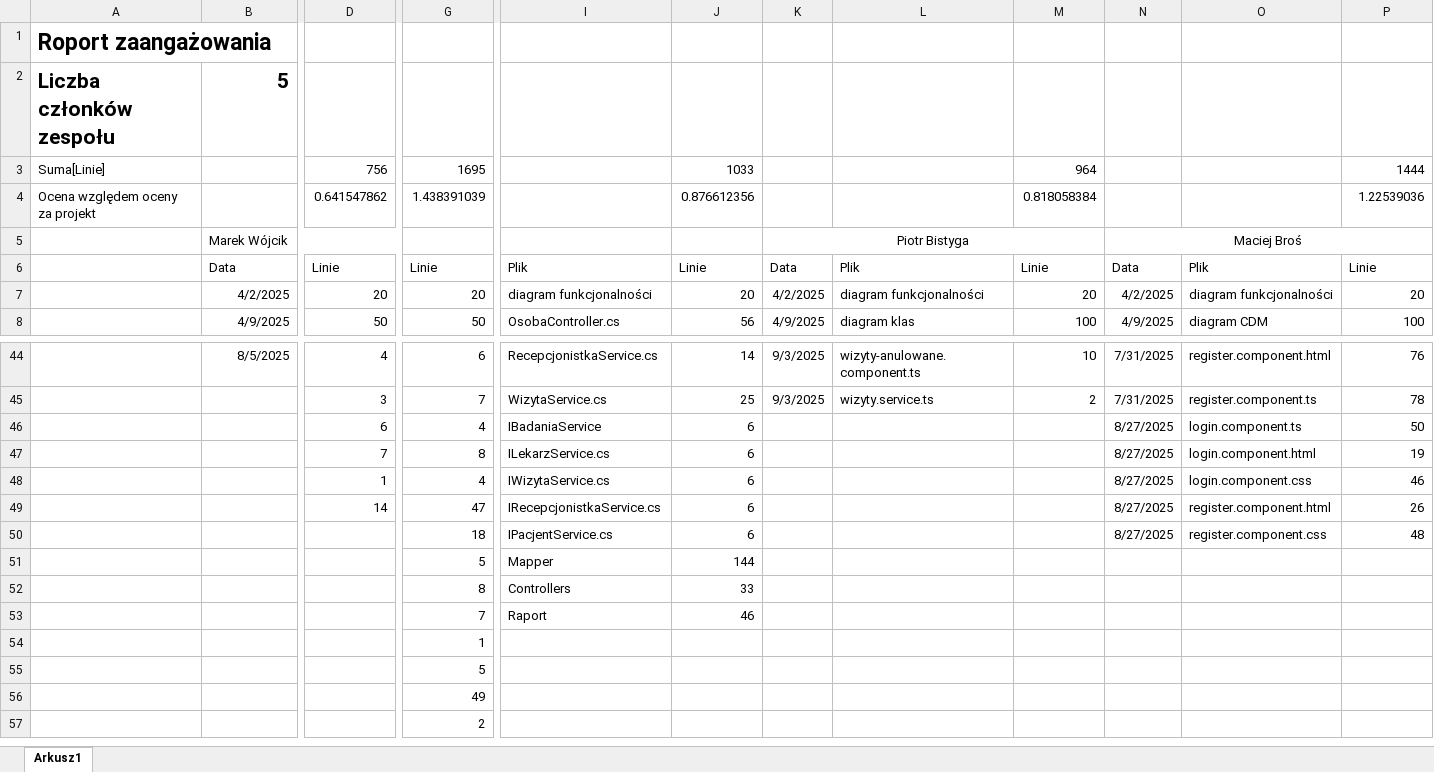
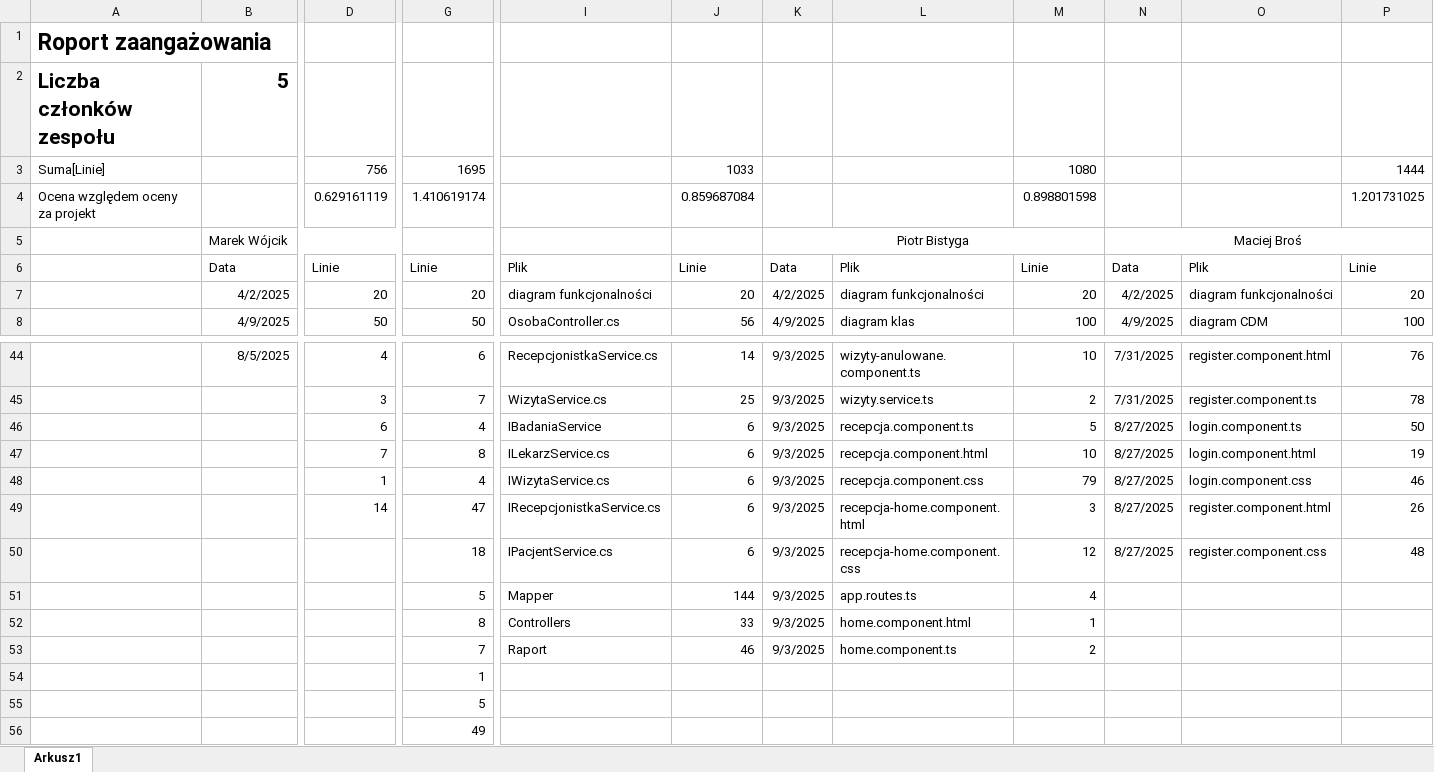
Before and after one commit to MarWoj744/Projekt-Przychodnia, an Excel workbook: Raport.xlsx, sheet Arkusz1, drawn as a sheet; only a part is shown, gaps mark what is left out; the shorter side is filled out with more unchanged rows; values as stored, in another font and other column widths than the file's, no borders; removed rows and columns are numbered as before the commit, all else as after; rows hold the shown columns only; the diff names each change by its address in the sheet, - before the commit and + after, or states it on an @@ line.

Commit message:
file: raport update

```diff
--- a/Raport.xlsx (sheet Arkusz1)
+++ b/Raport.xlsx (sheet Arkusz1)
-M3: 964
+M3: 1080
-row 4: Ocena względem oceny za projekt |  | 0.641547862 | 1.438391039 |  | 0.876612356 |  |  | 0.818058384 |  |  | 1.22539036
+row 4: Ocena względem oceny za projekt |  | 0.629161119 | 1.410619174 |  | 0.859687084 |  |  | 0.898801598 |  |  | 1.201731025
-K46:K53: (empty)
+K46:K53: 9/3/2025
-L46: (empty)
+L46: recepcja.component.ts
-M46: (empty)
+M46: 5
-L47: (empty)
+L47: recepcja.component.html
-M47: (empty)
+M47: 10
-L48: (empty)
+L48: recepcja.component.css
-M48: (empty)
+M48: 79
-L49: (empty)
+L49: recepcja-home.component.html
-M49: (empty)
+M49: 3
-L50: (empty)
+L50: recepcja-home.component.css
-M50: (empty)
+M50: 12
-L51: (empty)
+L51: app.routes.ts
-M51: (empty)
+M51: 4
-L52: (empty)
+L52: home.component.html
-M52: (empty)
+M52: 1
-L53: (empty)
+L53: home.component.ts
-M53: (empty)
+M53: 2
```
